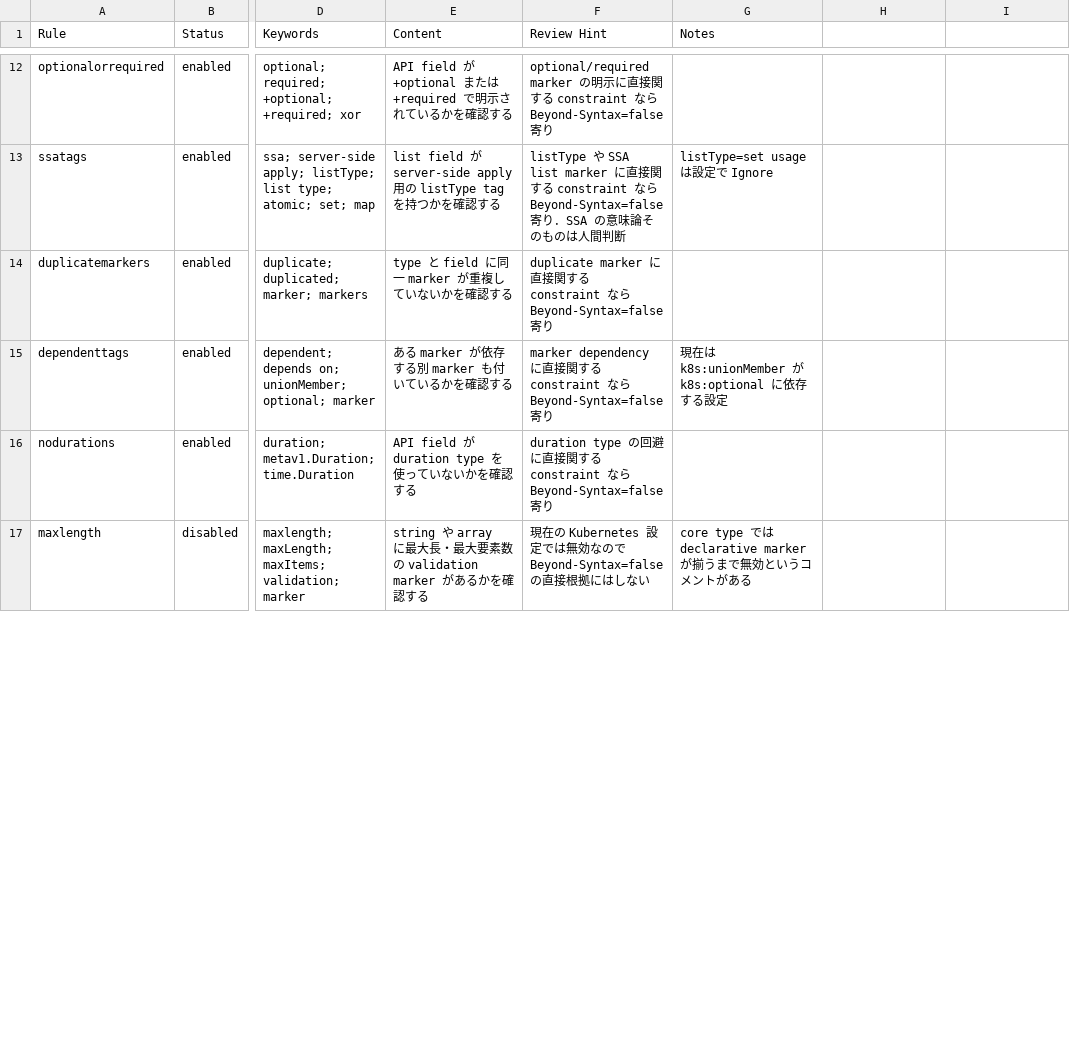
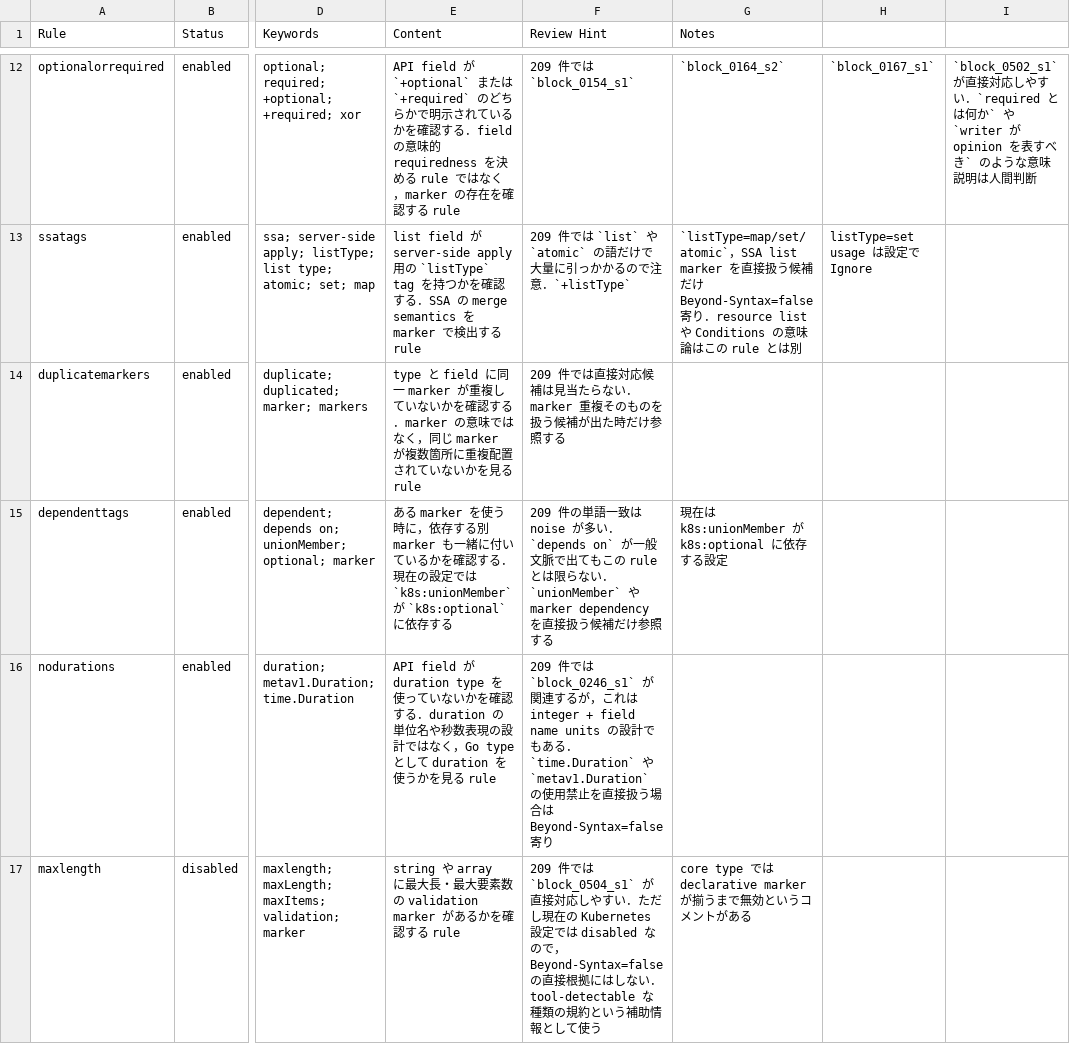
Before and after one commit to furedea/k8s-guideline-bench, a CSV file: docs/llm/api-conventions/kube_api_linter_rules.csv, drawn as a sheet; only a part is shown, gaps mark what is left out; the diff covers the shown part only; the diff names each change by its address in the sheet, - before the commit and + after, or states it on an @@ line.

Commit message:
docs(constraints): add candidate-aware linter hints

```diff
--- a/docs/llm/api-conventions/kube_api_linter_rules.csv
+++ b/docs/llm/api-conventions/kube_api_linter_rules.csv
-E12 (Content): API field が +optional または +required で明示されているかを確認する
+E12 (Content): API field が `+optional` または `+required` のどちらかで明示されているかを確認する．field の意味的 requiredness を決める rule ではなく，marker の存在を確認する rule
-F12 (Review Hint): optional/required marker の明示に直接関する constraint なら Beyond-Syntax=false 寄り
+F12 (Review Hint): 209 件では `block_0154_s1`
-G12 (Notes): (empty)
+G12 (Notes): `block_0164_s2`
-H12: (empty)
+H12: `block_0167_s1`
-I12: (empty)
+I12: `block_0502_s1` が直接対応しやすい．`required とは何か` や `writer が opinion を表すべき` のような意味説明は人間判断
-E13 (Content): …の listType tag を持つかを確認する
+E13 (Content): …の `listType` tag を持つかを確認する．SSA の merge semantics を marker で検出する rule
-F13 (Review Hint): listType や SSA list marker に直接関する constraint なら Beyond-Syntax=false 寄り．SSA の意味論そのものは人間判断
+F13 (Review Hint): 209 件では `list` や `atomic` の語だけで大量に引っかかるので注意．`+listType`
-G13 (Notes): listType=set usage は設定で Ignore
+G13 (Notes): `listType=map/set/atomic`，SSA list marker を直接扱う候補だけ Beyond-Syntax=false 寄り．resource list や Conditions の意味論はこの rule とは別
-H13: (empty)
+H13: listType=set usage は設定で Ignore
-E14 (Content): …確認する
+E14 (Content): …確認する．marker の意味ではなく，同じ marker が複数箇所に重複配置されていないかを見る rule
-F14 (Review Hint): duplicate marker に直接関する constraint なら Beyond-Syntax=false 寄り
+F14 (Review Hint): 209 件では直接対応候補は見当たらない．marker 重複そのものを扱う候補が出た時だけ参照する
-E15 (Content): ある marker が依存する別 marker も付いているかを確認する
+E15 (Content): ある marker を使う時に，依存する別 marker も一緒に付いているかを確認する．現在の設定では `k8s:unionMember` が `k8s:optional` に依存する
-F15 (Review Hint): marker dependency に直接関する constraint なら Beyond-Syntax=false 寄り
+F15 (Review Hint): 209 件の単語一致は noise が多い．`depends on` が一般文脈で出てもこの rule とは限らない．`unionMember` や marker dependency を直接扱う候補だけ参照する
-E16 (Content): …確認する
+E16 (Content): …確認する．duration の単位名や秒数表現の設計ではなく，Go type として duration を使うかを見る rule
-F16 (Review Hint): duration type の回避に直接関する constraint なら Beyond-Syntax=false…
+F16 (Review Hint): 209 件では `block_0246_s1` が関連するが，これは integer + field name units の設計でもある．`time.Duration` や `metav1.Duration` の使用禁止を直接扱う場合は Beyond-Syntax=false…
-E17 (Content): …確認する
+E17 (Content): …確認する rule
-F17 (Review Hint): 現在の Kubernetes 設定では無効なので Beyond-Syntax=false の直接根拠にはしない
+F17 (Review Hint): 209 件では `block_0504_s1` が直接対応しやすい．ただし現在の Kubernetes 設定では disabled なので，Beyond-Syntax=false の直接根拠にはしない．tool-detectable な種類の規約という補助情報として使う
```
Also changed, not shown: 43 edited cells elsewhere in this file.
